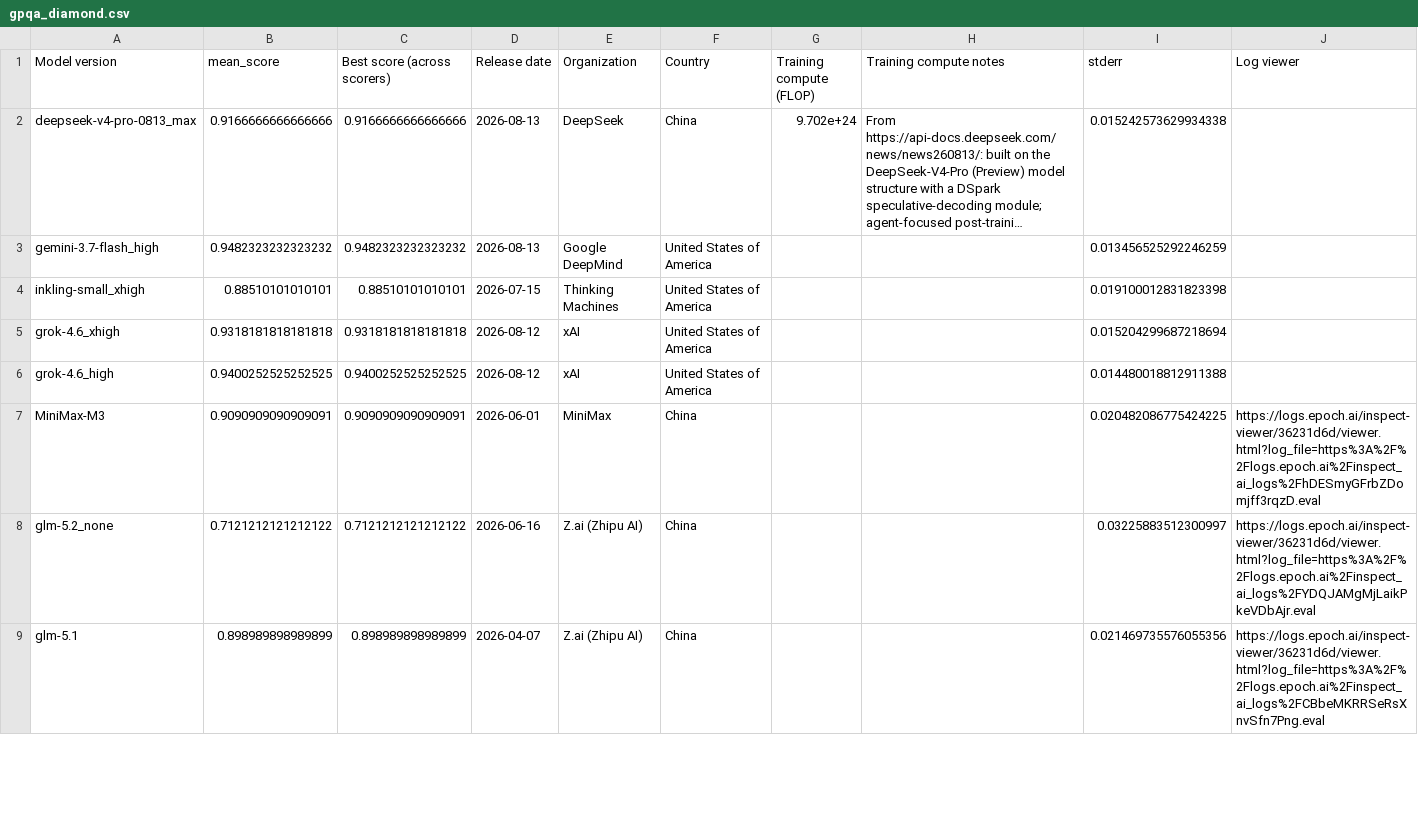
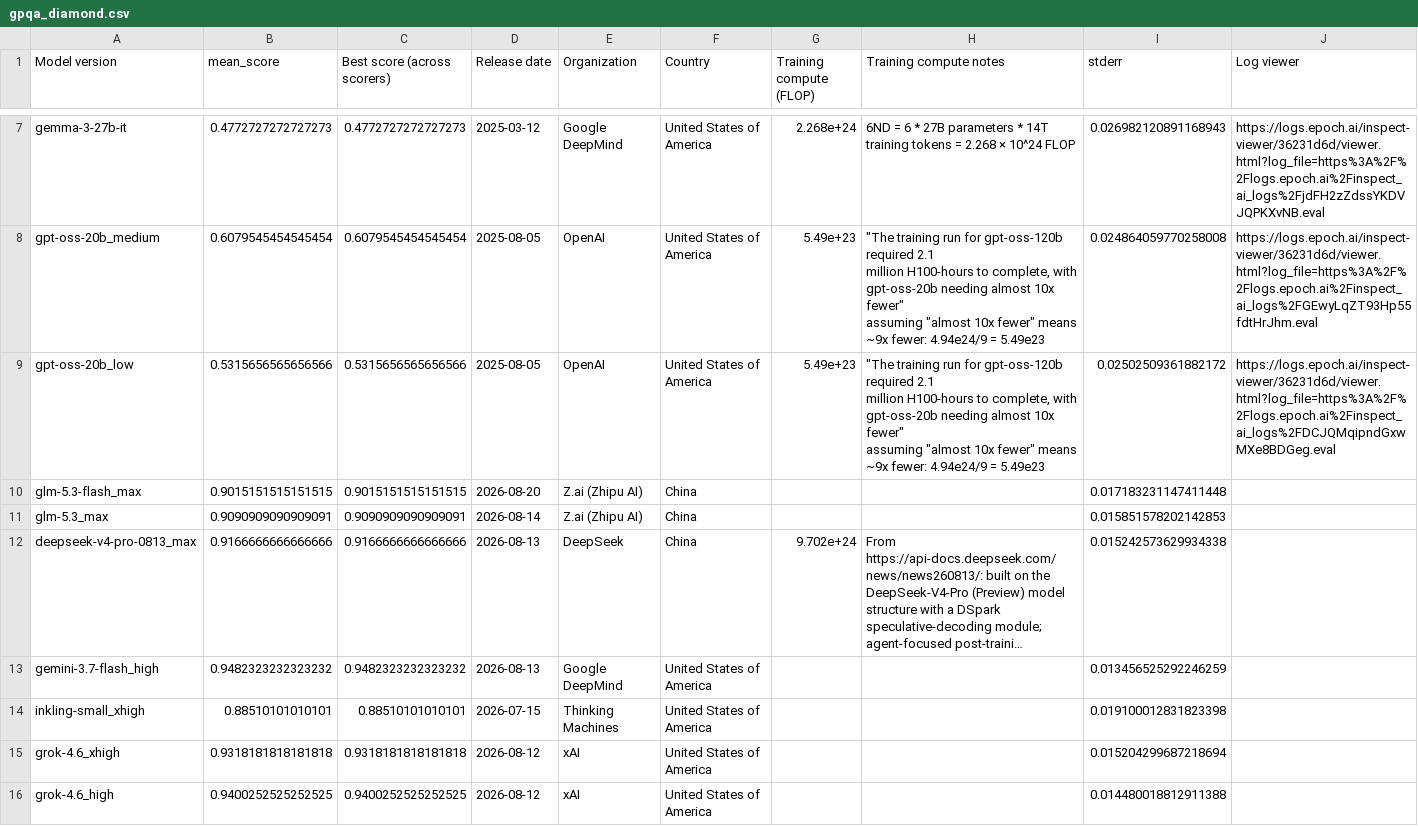
Before and after one commit to General-Purpose-AI-Policy-Lab/benchmark-data-pipeline, a CSV file: input/feed/epoch/gpqa_diamond.csv, drawn as a sheet; only a part is shown, gaps mark what is left out; the shorter side is filled out with more unchanged rows; long unchanged cells end in …; rows hold the shown columns only; ↵ is a line break in a cell; the diff covers the shown part only; the diff names each change by its address in the sheet, - before the commit and + after, or states it on an @@ line.

```diff
--- a/input/feed/epoch/gpqa_diamond.csv
+++ b/input/feed/epoch/gpqa_diamond.csv
+row 7: gemma-3-27b-it | 0.4772727272727273 | 0.4772727272727273 | 2025-03-12 | Google DeepMind | United States of America | 2.268e+24 | 6ND = 6 * 27B parameters * 14T training tokens = 2.268 × 10^24 FLOP | 0.026982120891168943 | https://logs.epoch.ai/inspect-viewer/36231d6d/viewer.html?log_file=https%3A%2F%2Flogs.epoch.ai%2Finspect_ai_logs%2FjdFH2zZdssYKDVJQPKXvNB.eval
+row 8: gpt-oss-20b_medium | 0.6079545454545454 | 0.6079545454545454 | 2025-08-05 | OpenAI | United States of America | 5.49e+23 | "The training run for gpt-oss-120b required 2.1 ↵ million H100-hours to complete, with gpt-oss-20b needing almost 10x fewer" ↵ assuming "almost 10x fewer" means ~9x fewer: 4.94e24/9 = 5.49e23 | 0.024864059770258008 | https://logs.epoch.ai/inspect-viewer/36231d6d/viewer.html?log_file=https%3A%2F%2Flogs.epoch.ai%2Finspect_ai_logs%2FGEwyLqZT93Hp55fdtHrJhm.eval
+row 9: gpt-oss-20b_low | 0.5315656565656566 | 0.5315656565656566 | 2025-08-05 | OpenAI | United States of America | 5.49e+23 | "The training run for gpt-oss-120b required 2.1 ↵ million H100-hours to complete, with gpt-oss-20b needing almost 10x fewer" ↵ assuming "almost 10x fewer" means ~9x fewer: 4.94e24/9 = 5.49e23 | 0.02502509361882172 | https://logs.epoch.ai/inspect-viewer/36231d6d/viewer.html?log_file=https%3A%2F%2Flogs.epoch.ai%2Finspect_ai_logs%2FDCJQMqipndGxwMXe8BDGeg.eval
+row 10: glm-5.3-flash_max | 0.9015151515151515 | 0.9015151515151515 | 2026-08-20 | Z.ai (Zhipu AI) | China |  |  | 0.017183231147411448
+row 11: glm-5.3_max | 0.9090909090909091 | 0.9090909090909091 | 2026-08-14 | Z.ai (Zhipu AI) | China |  |  | 0.015851578202142853
```
Also changed, not shown: 9 added rows, 2 removed rows and 1 edited cell elsewhere in this file, input/feed/epoch/arc_agi_external.csv, input/feed/epoch/epoch_capabilities_index.csv, 44 other files.
